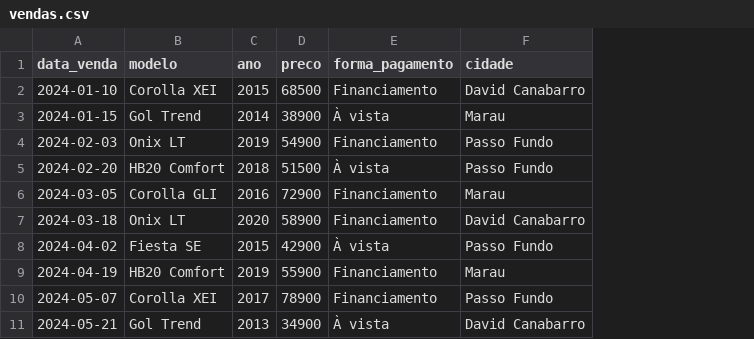
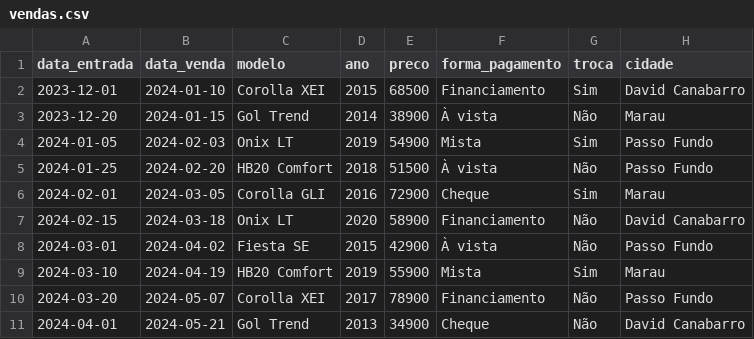
Before and after one commit to luis-canal/analise-vendas-garagem, a CSV file: data/vendas.csv, drawn as a sheet; addresses are those after the commit; the diff names each change by its address in the sheet, - before the commit and + after, or states it on an @@ line.

Commit message:
adiciona: analise de tempo de estoque, analise de trocas e mais duas forma de pagamento

```diff
--- a/data/vendas.csv
+++ b/data/vendas.csv
+column A (data_entrada), rows 2-11: 2023-12-01 | 2023-12-20 | 2024-01-05 | 2024-01-25 | 2024-02-01 | 2024-02-15 | 2024-03-01 | 2024-03-10 | 2024-03-20 | 2024-04-01
+column G (troca), rows 2-11: Sim | Não | Sim | Não | Sim | Não | Não | Sim | Não | Não
-F4 (forma_pagamento): Financiamento
+F4 (forma_pagamento): Mista
-F6 (forma_pagamento): Financiamento
+F6 (forma_pagamento): Cheque
-F9 (forma_pagamento): Financiamento
+F9 (forma_pagamento): Mista
-F11 (forma_pagamento): À vista
+F11 (forma_pagamento): Cheque
```
Also changed, not shown: 2 other files.
